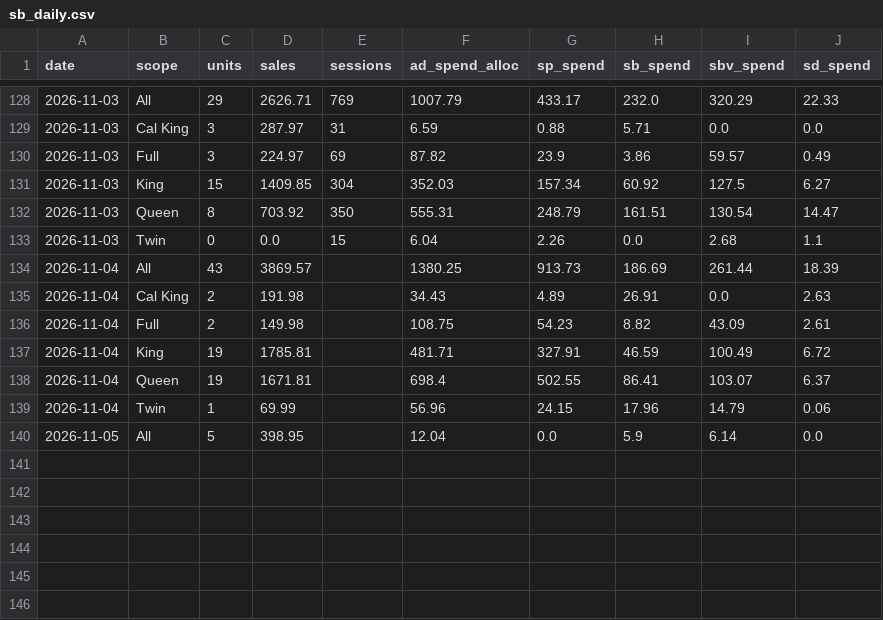
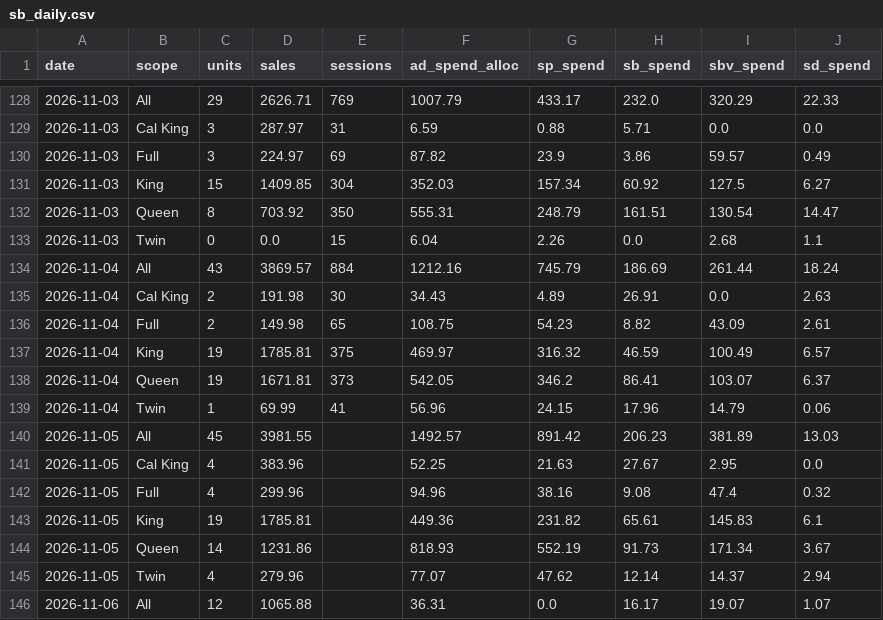
Before and after one commit to zarlish-web/PPC-Audit-, a CSV file: launch/tracker/source/sb_daily.csv, drawn as a sheet; only a part is shown, gaps mark what is left out.

```diff
--- a/launch/tracker/source/sb_daily.csv
+++ b/launch/tracker/source/sb_daily.csv
@@ -133,8 +133,14 @@ date,scope,units,sales,sessions,ad_spend_alloc,sp_spend,sb_spend,sbv_spend,sd_sp
 2026-11-03,Twin,0,0.0,15,6.04,2.26,0.0,2.68,1.1
-2026-11-04,All,43,3869.57,,1380.25,913.73,186.69,261.44,18.39
-2026-11-04,Cal King,2,191.98,,34.43,4.89,26.91,0.0,2.63
-2026-11-04,Full,2,149.98,,108.75,54.23,8.82,43.09,2.61
-2026-11-04,King,19,1785.81,,481.71,327.91,46.59,100.49,6.72
-2026-11-04,Queen,19,1671.81,,698.4,502.55,86.41,103.07,6.37
-2026-11-04,Twin,1,69.99,,56.96,24.15,17.96,14.79,0.06
-2026-11-05,All,5,398.95,,12.04,0.0,5.9,6.14,0.0
+2026-11-04,All,43,3869.57,884,1212.16,745.79,186.69,261.44,18.24
+2026-11-04,Cal King,2,191.98,30,34.43,4.89,26.91,0.0,2.63
+2026-11-04,Full,2,149.98,65,108.75,54.23,8.82,43.09,2.61
+2026-11-04,King,19,1785.81,375,469.97,316.32,46.59,100.49,6.57
+2026-11-04,Queen,19,1671.81,373,542.05,346.2,86.41,103.07,6.37
+2026-11-04,Twin,1,69.99,41,56.96,24.15,17.96,14.79,0.06
+2026-11-05,All,45,3981.55,,1492.57,891.42,206.23,381.89,13.03
+2026-11-05,Cal King,4,383.96,,52.25,21.63,27.67,2.95,0.0
+2026-11-05,Full,4,299.96,,94.96,38.16,9.08,47.4,0.32
+2026-11-05,King,19,1785.81,,449.36,231.82,65.61,145.83,6.1
+2026-11-05,Queen,14,1231.86,,818.93,552.19,91.73,171.34,3.67
+2026-11-05,Twin,4,279.96,,77.07,47.62,12.14,14.37,2.94
+2026-11-06,All,12,1065.88,,36.31,0.0,16.17,19.07,1.07
```
Also changed, not shown: launch/tracker/day/2026-11-04/campaigns.tsv, launch/tracker/source/daily_ranks.csv, 29 other files.
